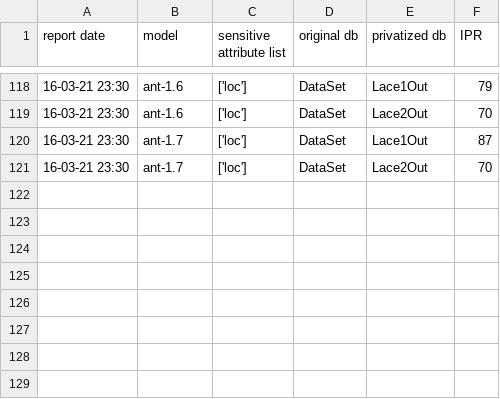
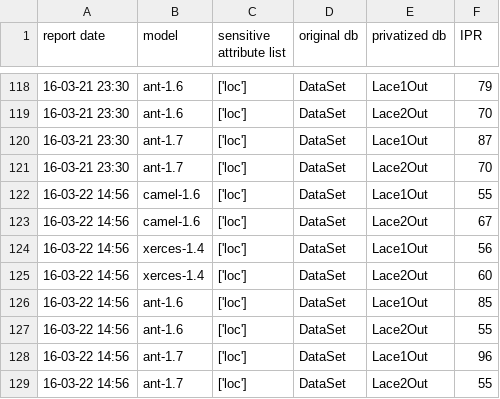
Before and after one commit to ai-se/privacy_sharing, a CSV file: Reports/IPR_report.csv, drawn as a sheet; only a part is shown, gaps mark what is left out; the diff names each change by its address in the sheet, - before the commit and + after, or states it on an @@ line.

```diff
--- a/Reports/IPR_report.csv
+++ b/Reports/IPR_report.csv
+row 122: 16-03-22 14:56 | camel-1.6 | ['loc'] | DataSet | Lace1Out | 55
+row 123: 16-03-22 14:56 | camel-1.6 | ['loc'] | DataSet | Lace2Out | 67
+row 124: 16-03-22 14:56 | xerces-1.4 | ['loc'] | DataSet | Lace1Out | 56
+row 125: 16-03-22 14:56 | xerces-1.4 | ['loc'] | DataSet | Lace2Out | 60
+row 126: 16-03-22 14:56 | ant-1.6 | ['loc'] | DataSet | Lace1Out | 85
+row 127: 16-03-22 14:56 | ant-1.6 | ['loc'] | DataSet | Lace2Out | 55
+row 128: 16-03-22 14:56 | ant-1.7 | ['loc'] | DataSet | Lace1Out | 96
+row 129: 16-03-22 14:56 | ant-1.7 | ['loc'] | DataSet | Lace2Out | 55
```
Also changed, not shown: 31 other files.
